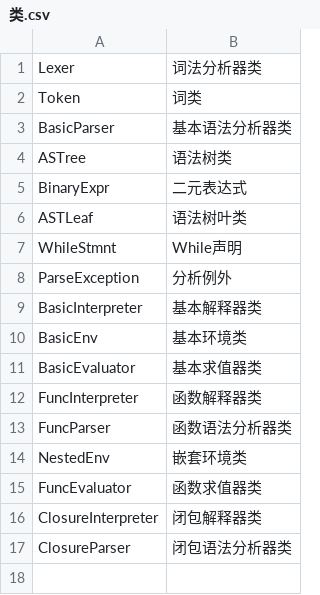
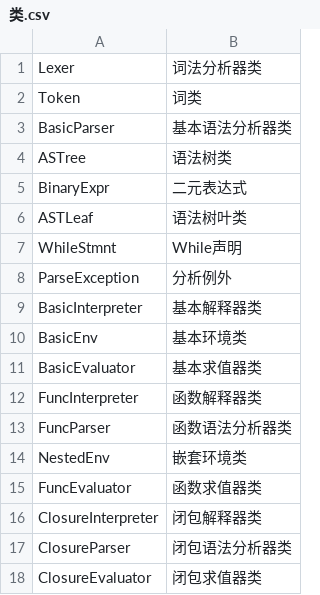
Before and after one commit to luozhiping1987/stone, a CSV file: 词典/类.csv, drawn as a sheet; the diff names each change by its address in the sheet, - before the commit and + after, or states it on an @@ line.

```diff
--- a/词典/类.csv
+++ b/词典/类.csv
+row 18: ClosureEvaluator | 闭包求值器类
```
Also changed, not shown: 10 other files.
